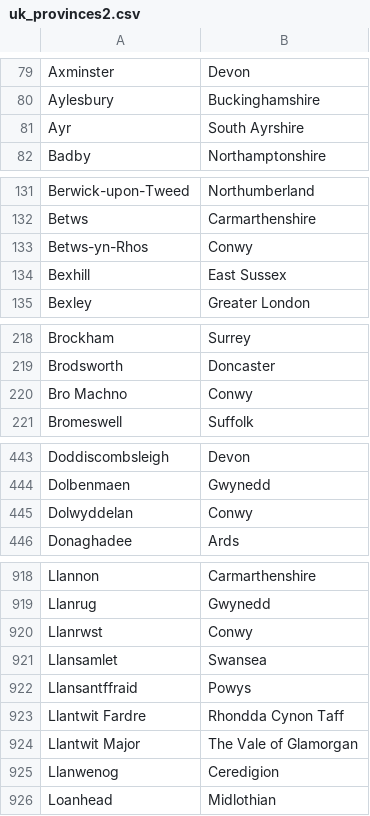
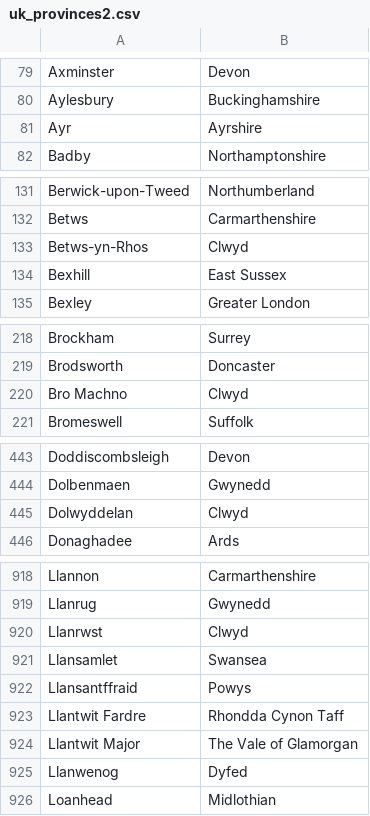
Before and after one commit to magicianmakar/django-project, a CSV file: app/data/uk_provinces2.csv, drawn as a sheet; only a part is shown, gaps mark what is left out; the diff covers the shown part only.

```diff
--- a/app/data/uk_provinces2.csv
+++ b/app/data/uk_provinces2.csv
@@ -80,3 +80,3 @@ Axminster|Devon
 Aylesbury|Buckinghamshire
-Ayr|South Ayrshire
+Ayr|Ayrshire
 Badby|Northamptonshire
@@ -132,3 +132,3 @@ Berwick-upon-Tweed|Northumberland
 Betws|Carmarthenshire
-Betws-yn-Rhos|Conwy
+Betws-yn-Rhos|Clwyd
 Bexhill|East Sussex
@@ -219,3 +219,3 @@ Brockham|Surrey
 Brodsworth|Doncaster
-Bro Machno|Conwy
+Bro Machno|Clwyd
 Bromeswell|Suffolk
@@ -444,3 +444,3 @@ Doddiscombsleigh|Devon
 Dolbenmaen|Gwynedd
-Dolwyddelan|Conwy
+Dolwyddelan|Clwyd
 Donaghadee|Ards
@@ -919,3 +919,3 @@ Llannon|Carmarthenshire
 Llanrug|Gwynedd
-Llanrwst|Conwy
+Llanrwst|Clwyd
 Llansamlet|Swansea
@@ -924,3 +924,3 @@ Llantwit Fardre|Rhondda Cynon Taff
 Llantwit Major|The Vale of Glamorgan
-Llanwenog|Ceredigion
+Llanwenog|Dyfed
 Loanhead|Midlothian
```
Also changed, not shown: 27 edited cells elsewhere in this file, app/data/uk_provinces.csv.
